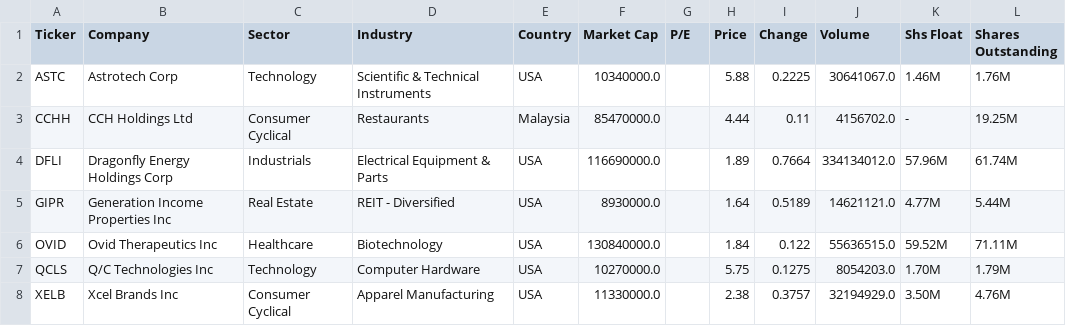
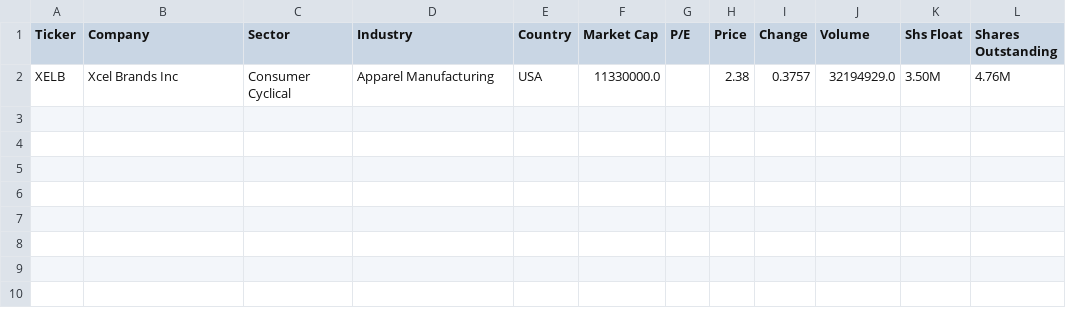
Before and after one commit to bocchinofr/colab_automation, a CSV file: output/tickers_2025-10-06.csv, drawn as a sheet; the diff names each change by its address in the sheet, - before the commit and + after, or states it on an @@ line.

```diff
--- a/output/tickers_2025-10-06.csv
+++ b/output/tickers_2025-10-06.csv
-row 2: ASTC | Astrotech Corp | Technology | Scientific & Technical Instruments | USA | 10340000.0 |  | 5.88 | 0.2225 | 30641067.0 | 1.46M | 1.76M
-row 3: CCHH | CCH Holdings Ltd | Consumer Cyclical | Restaurants | Malaysia | 85470000.0 |  | 4.44 | 0.11 | 4156702.0 | - | 19.25M
-row 4: DFLI | Dragonfly Energy Holdings Corp | Industrials | Electrical Equipment & Parts | USA | 116690000.0 |  | 1.89 | 0.7664 | 334134012.0 | 57.96M | 61.74M
-row 5: GIPR | Generation Income Properties Inc | Real Estate | REIT - Diversified | USA | 8930000.0 |  | 1.64 | 0.5189 | 14621121.0 | 4.77M | 5.44M
-row 6: OVID | Ovid Therapeutics Inc | Healthcare | Biotechnology | USA | 130840000.0 |  | 1.84 | 0.122 | 55636515.0 | 59.52M | 71.11M
-row 7: QCLS | Q/C Technologies Inc | Technology | Computer Hardware | USA | 10270000.0 |  | 5.75 | 0.1275 | 8054203.0 | 1.70M | 1.79M
```
Also changed, not shown: 4 other files.
